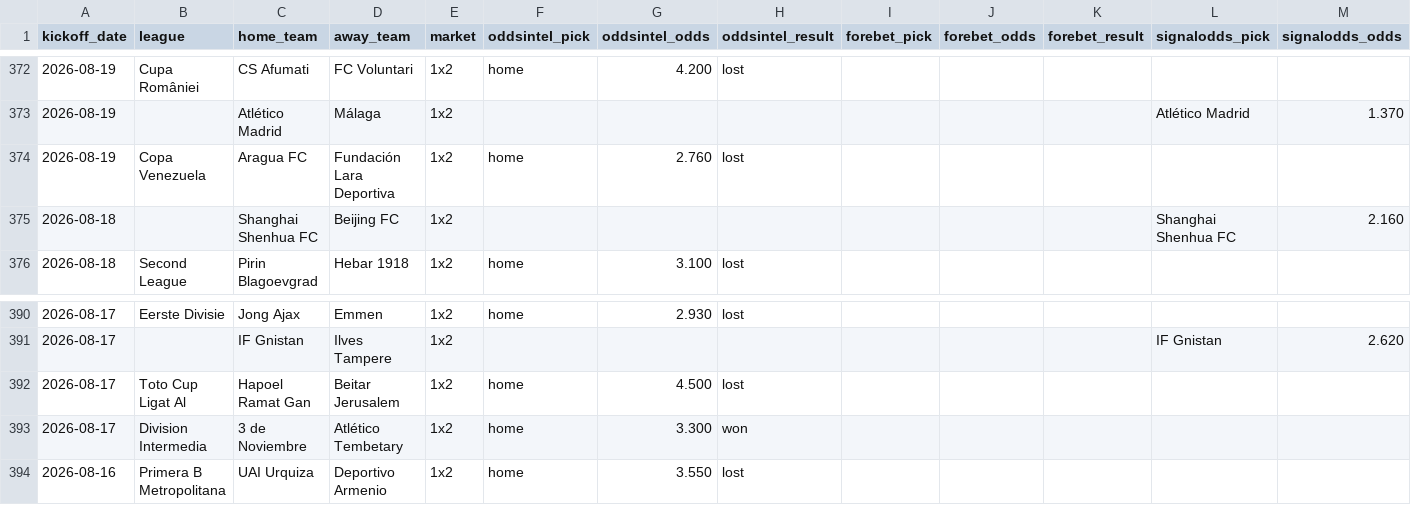
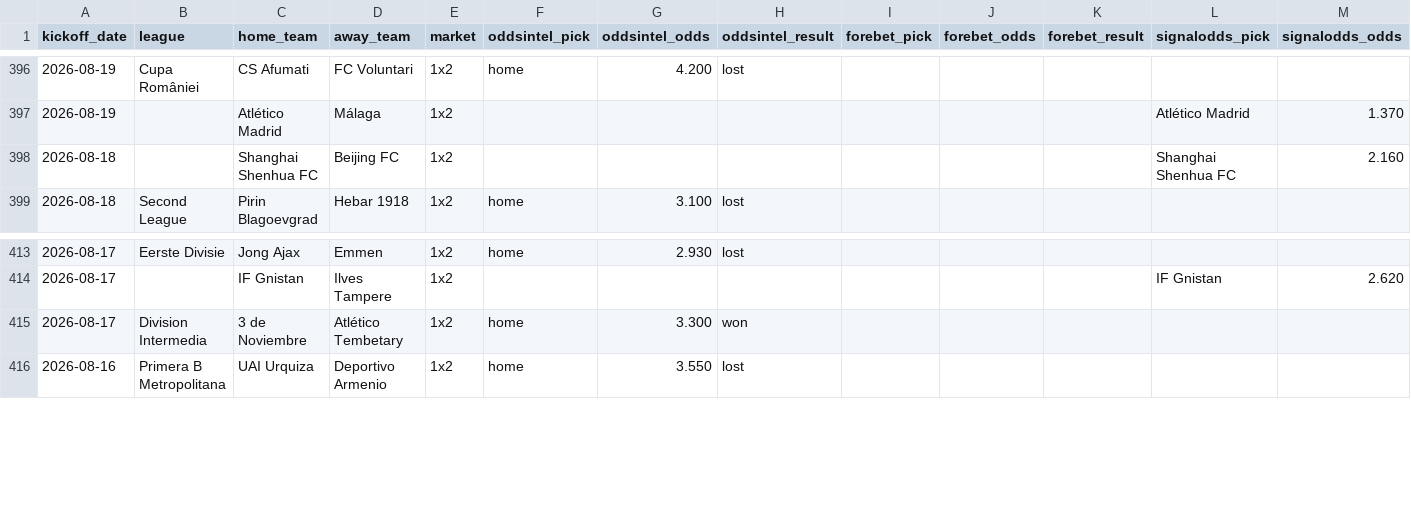
Before and after one commit to msellin/oddsintel-ledger, a CSV file: picks_matched.csv, drawn as a sheet; only a part is shown, gaps mark what is left out; removed rows and columns are numbered as before the commit, all else as after; rows hold the shown columns only; the diff covers the shown part only; the diff names each change by its address in the sheet, - before the commit and + after, or states it on an @@ line.

```diff
--- a/picks_matched.csv
+++ b/picks_matched.csv
-row 374: 2026-08-19 | Copa Venezuela | Aragua FC | Fundación Lara Deportiva | 1x2 | home | 2.760 | lost
-row 392: 2026-08-17 | Toto Cup Ligat Al | Hapoel Ramat Gan | Beitar Jerusalem | 1x2 | home | 4.500 | lost
```
Also changed, not shown: 24 added rows elsewhere in this file, picks_oddsintel.csv, 6 other files.
